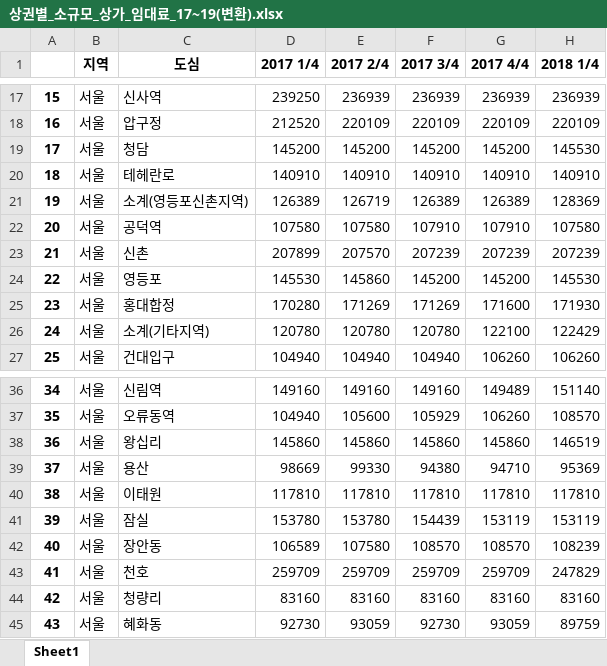
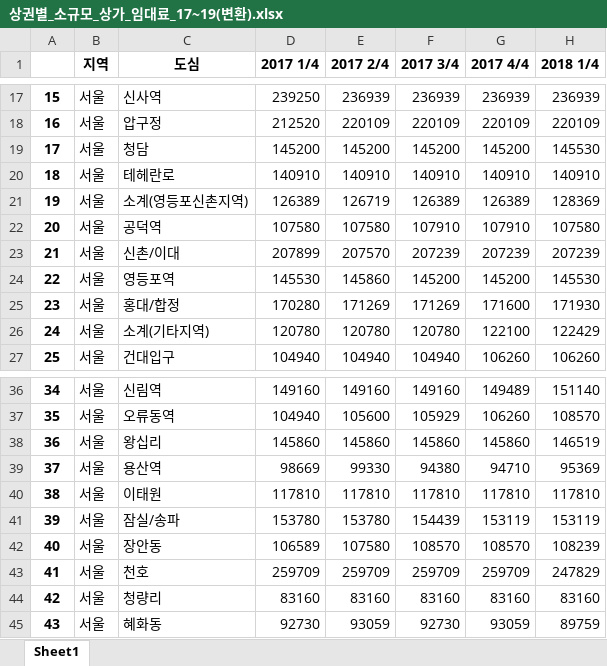
Before and after one commit to wjdaud301/2021_Muticampus_DataScience, an Excel workbook: Data-Visualization_project/상권별_소규모_상가_임대료_17~19(변환).xlsx, sheet Sheet1, drawn as a sheet; only a part is shown, gaps mark what is left out; values as stored, in another font and other column widths than the file's, no borders; the diff names each change by its address in the sheet, - before the commit and + after, or states it on an @@ line.

```diff
--- a/Data-Visualization_project/상권별_소규모_상가_임대료_17~19(변환).xlsx (sheet Sheet1)
+++ b/Data-Visualization_project/상권별_소규모_상가_임대료_17~19(변환).xlsx (sheet Sheet1)
-C23 (도심): 신촌
+C23 (도심): 신촌/이대
-C24 (도심): 영등포
+C24 (도심): 영등포역
-C25 (도심): 홍대합정
+C25 (도심): 홍대/합정
-C39 (도심): 용산
+C39 (도심): 용산역
-C41 (도심): 잠실
+C41 (도심): 잠실/송파
```
Also changed, not shown: 3 other files.
